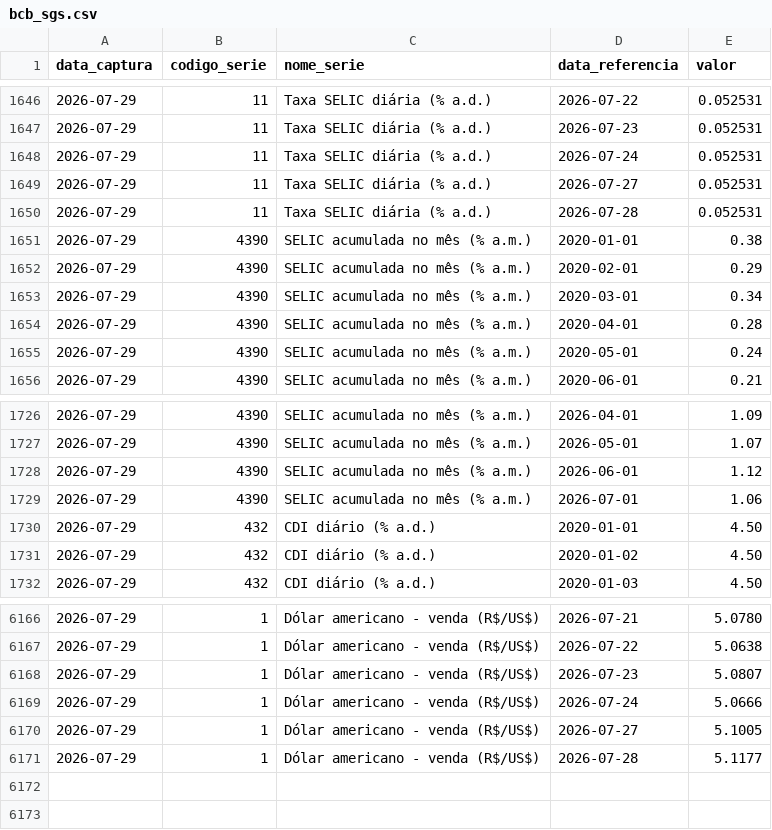
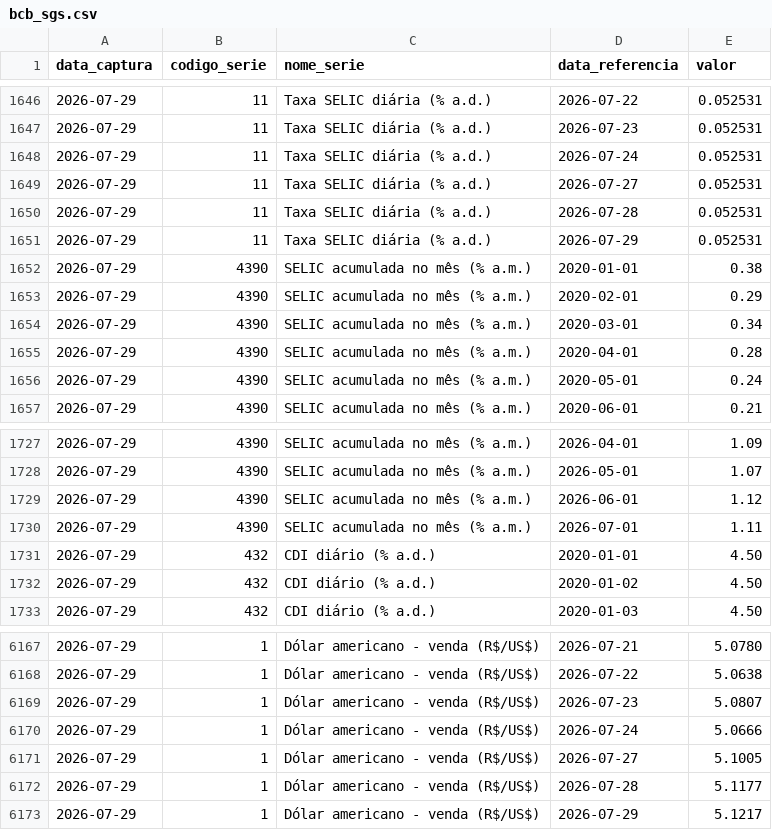
Before and after one commit to PulseDataLabs/PulseFlat, a CSV file: data/bcb_sgs.csv, drawn as a sheet; only a part is shown, gaps mark what is left out.

```diff
--- a/data/bcb_sgs.csv
+++ b/data/bcb_sgs.csv
@@ -1650,2 +1650,3 @@ data_captura,codigo_serie,nome_serie,data_referencia,valor
 2026-07-29,11,Taxa SELIC diária (% a.d.),2026-07-28,0.052531
+2026-07-29,11,Taxa SELIC diária (% a.d.),2026-07-29,0.052531
 2026-07-29,4390,SELIC acumulada no mês (% a.m.),2020-01-01,0.38
@@ -1728,3 +1729,3 @@ data_captura,codigo_serie,nome_serie,data_referencia,valor
 2026-07-29,4390,SELIC acumulada no mês (% a.m.),2026-06-01,1.12
-2026-07-29,4390,SELIC acumulada no mês (% a.m.),2026-07-01,1.06
+2026-07-29,4390,SELIC acumulada no mês (% a.m.),2026-07-01,1.11
 2026-07-29,432,CDI diário (% a.d.),2020-01-01,4.50
@@ -6171 +6172,2 @@ data_captura,codigo_serie,nome_serie,data_referencia,valor
 2026-07-29,1,Dólar americano - venda (R$/US$),2026-07-28,5.1177
+2026-07-29,1,Dólar americano - venda (R$/US$),2026-07-29,5.1217
```
Also changed, not shown: data/b3_etfs.csv, data/b3_fundos_listados.csv, 30 other files.
